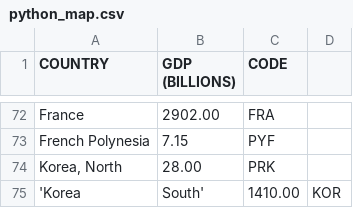
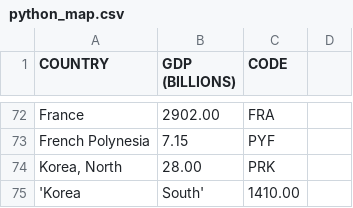
Before and after one commit to quangnguyenvn/quangnguyenvn.github.io, a CSV file: python_map.csv, drawn as a sheet; only a part is shown, gaps mark what is left out.

Commit message:
update about KOR symbol
delete KOR symbol in the end

```diff
--- a/python_map.csv
+++ b/python_map.csv
@@ -74,2 +74,2 @@ French Polynesia,7.15,PYF
 "Korea, North",28.00,PRK
-'Korea, South',1410.00,KOR
+'Korea, South',1410.00
```
